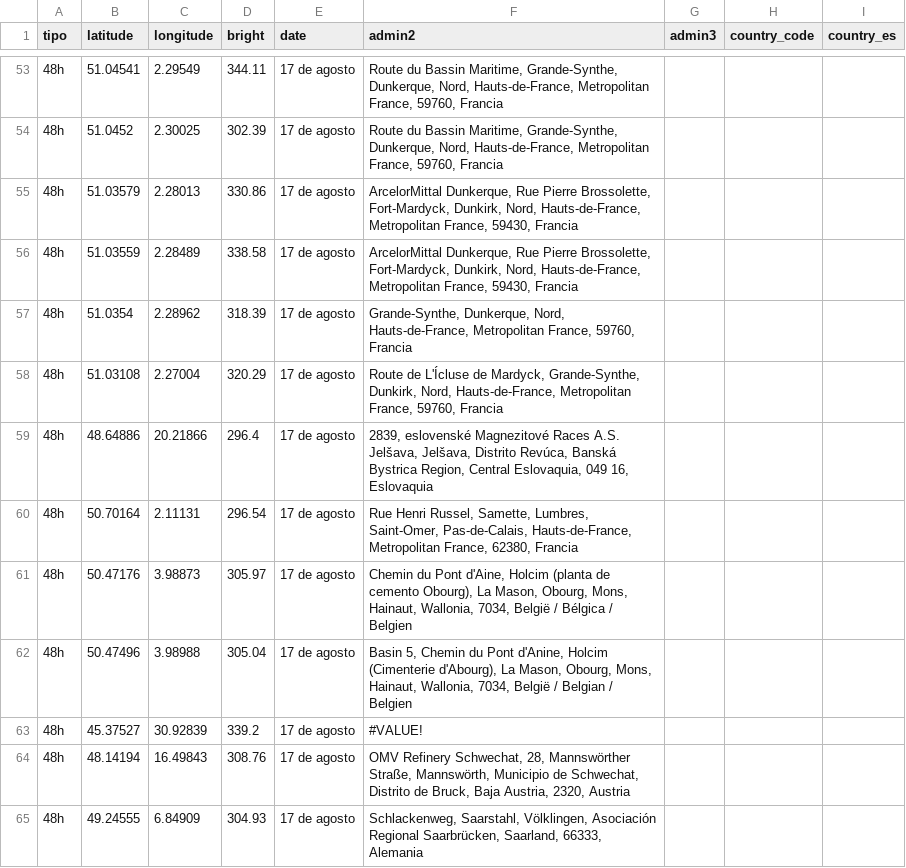
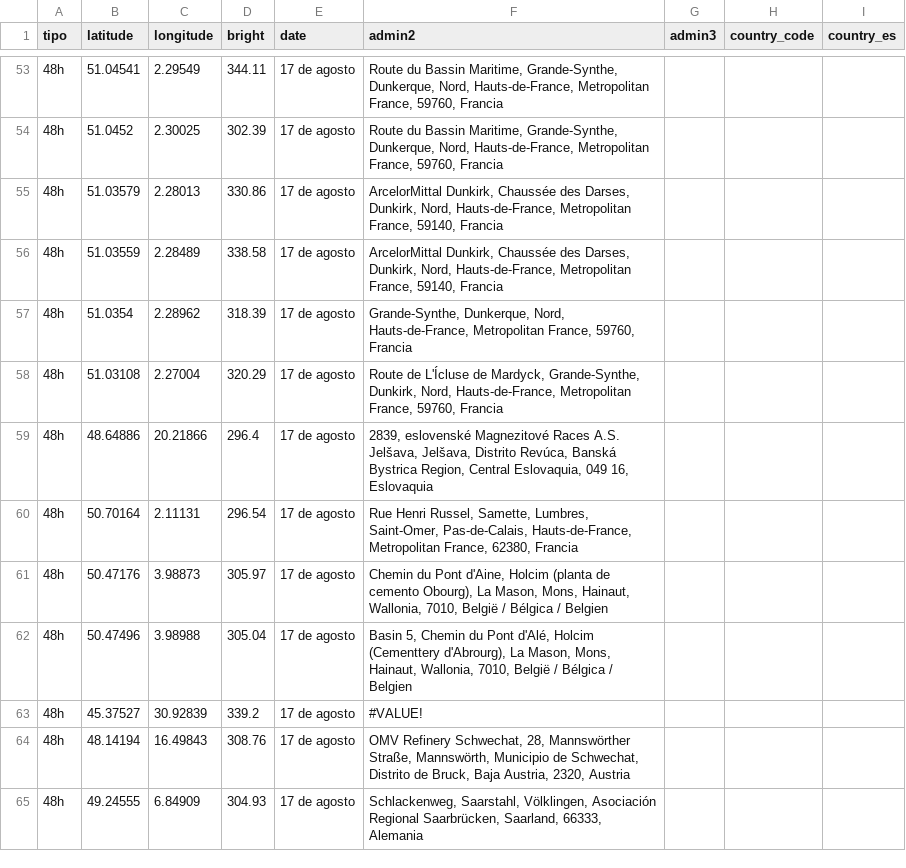
Before and after one commit to datosrtve/opendata, a CSV file: incendios/incendios_48h.csv, drawn as a sheet; only a part is shown, gaps mark what is left out; the diff covers the shown part only.

```diff
--- a/incendios/incendios_48h.csv
+++ b/incendios/incendios_48h.csv
@@ -54,4 +54,4 @@ tipo,latitude,longitude,bright,date,admin2,admin3,country_code,country_es
 48h,51.0452,2.30025,302.39,17 de agosto,"Route du Bassin Maritime, Grande-Synthe, Dunkerque, Nord, Hauts-de-France, Metropolitan France, 59760, Francia",,,
-48h,51.03579,2.28013,330.86,17 de agosto,"ArcelorMittal Dunkerque, Rue Pierre Brossolette, Fort-Mardyck, Dunkirk, Nord, Hauts-de-France, Metropolitan France, 59430, Francia",,,
-48h,51.03559,2.28489,338.58,17 de agosto,"ArcelorMittal Dunkerque, Rue Pierre Brossolette, Fort-Mardyck, Dunkirk, Nord, Hauts-de-France, Metropolitan France, 59430, Francia",,,
+48h,51.03579,2.28013,330.86,17 de agosto,"ArcelorMittal Dunkirk, Chaussée des Darses, Dunkirk, Nord, Hauts-de-France, Metropolitan France, 59140, Francia",,,
+48h,51.03559,2.28489,338.58,17 de agosto,"ArcelorMittal Dunkirk, Chaussée des Darses, Dunkirk, Nord, Hauts-de-France, Metropolitan France, 59140, Francia",,,
 48h,51.0354,2.28962,318.39,17 de agosto,"Grande-Synthe, Dunkerque, Nord, Hauts-de-France, Metropolitan France, 59760, Francia",,,
@@ -60,4 +60,4 @@ tipo,latitude,longitude,bright,date,admin2,admin3,country_code,country_es
 48h,50.70164,2.11131,296.54,17 de agosto,"Rue Henri Russel, Samette, Lumbres, Saint-Omer, Pas-de-Calais, Hauts-de-France, Metropolitan France, 62380, Francia",,,
-48h,50.47176,3.98873,305.97,17 de agosto,"Chemin du Pont d'Aine, Holcim (planta de cemento Obourg), La Mason, Obourg, Mons, Hainaut, Wallonia, 7034, België / Bélgica / Belgien",,,
-48h,50.47496,3.98988,305.04,17 de agosto,"Basin 5, Chemin du Pont d'Anine, Holcim (Cimenterie d'Abourg), La Mason, Obourg, Mons, Hainaut, Wallonia, 7034, België / Belgian / Belgien",,,
+48h,50.47176,3.98873,305.97,17 de agosto,"Chemin du Pont d'Aine, Holcim (planta de cemento Obourg), La Mason, Mons, Hainaut, Wallonia, 7010, België / Bélgica / Belgien",,,
+48h,50.47496,3.98988,305.04,17 de agosto,"Basin 5, Chemin du Pont d'Alé, Holcim (Cementtery d'Abrourg), La Mason, Mons, Hainaut, Wallonia, 7010, België / Bélgica / Belgien",,,
 48h,45.37527,30.92839,339.2,17 de agosto,#VALUE!,,,
```
Also changed, not shown: 150 edited cells elsewhere in this file, incendios/municipios_afectados_48h.csv.
